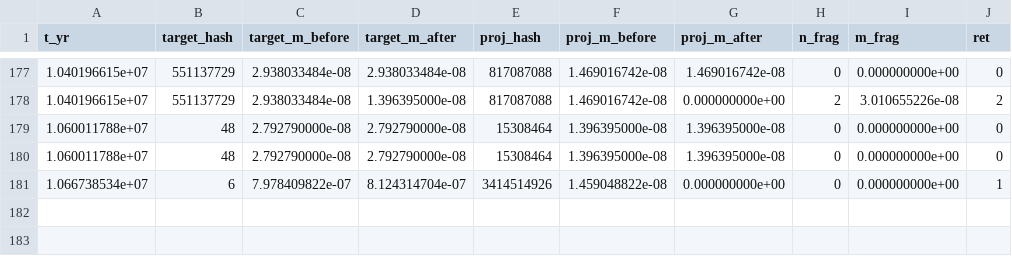
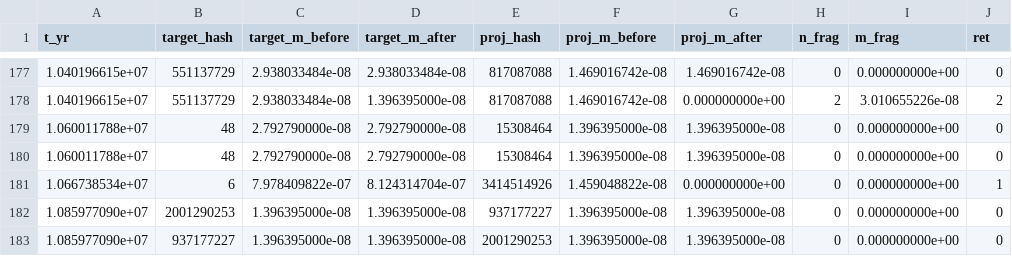
Before and after one commit to NavigatorsLog/Celestial-Modeling, a CSV file: results/pd12/p14_f1/collision_log.csv, drawn as a sheet; only a part is shown, gaps mark what is left out.

```diff
--- a/results/pd12/p14_f1/collision_log.csv
+++ b/results/pd12/p14_f1/collision_log.csv
@@ -181 +181,3 @@ t_yr,target_hash,target_m_before,target_m_after,proj_hash,proj_m_before,proj_m_a
 1.066738534e+07,6,7.978409822e-07,8.124314704e-07,3414514926,1.459048822e-08,0.000000000e+00,0,0.000000000e+00,1
+1.085977090e+07,2001290253,1.396395000e-08,1.396395000e-08,937177227,1.396395000e-08,1.396395000e-08,0,0.000000000e+00,0
+1.085977090e+07,937177227,1.396395000e-08,1.396395000e-08,2001290253,1.396395000e-08,1.396395000e-08,0,0.000000000e+00,0
```
Also changed, not shown: results/pd12/p09_f1/progress.csv, results/pd12/p14_f1/progress.csv, 54 other files.
